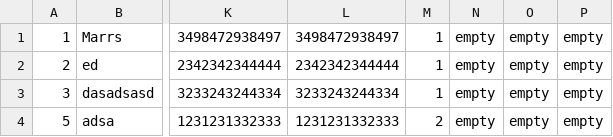
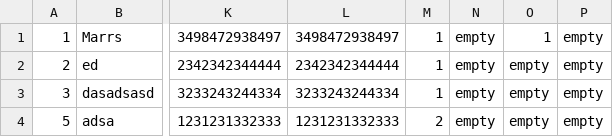
Before and after one commit to ilijabrdar/hospital_system, a CSV file: upravnikKT2/upravnikKT2/Resources/Data/doctors.csv, drawn as a sheet; only a part is shown, gaps mark what is left out; the diff names each change by its address in the sheet, - before the commit and + after, or states it on an @@ line.

```diff
--- a/upravnikKT2/upravnikKT2/Resources/Data/doctors.csv
+++ b/upravnikKT2/upravnikKT2/Resources/Data/doctors.csv
-O1: empty
+O1: 1
```
Also changed, not shown: 8 other files.
